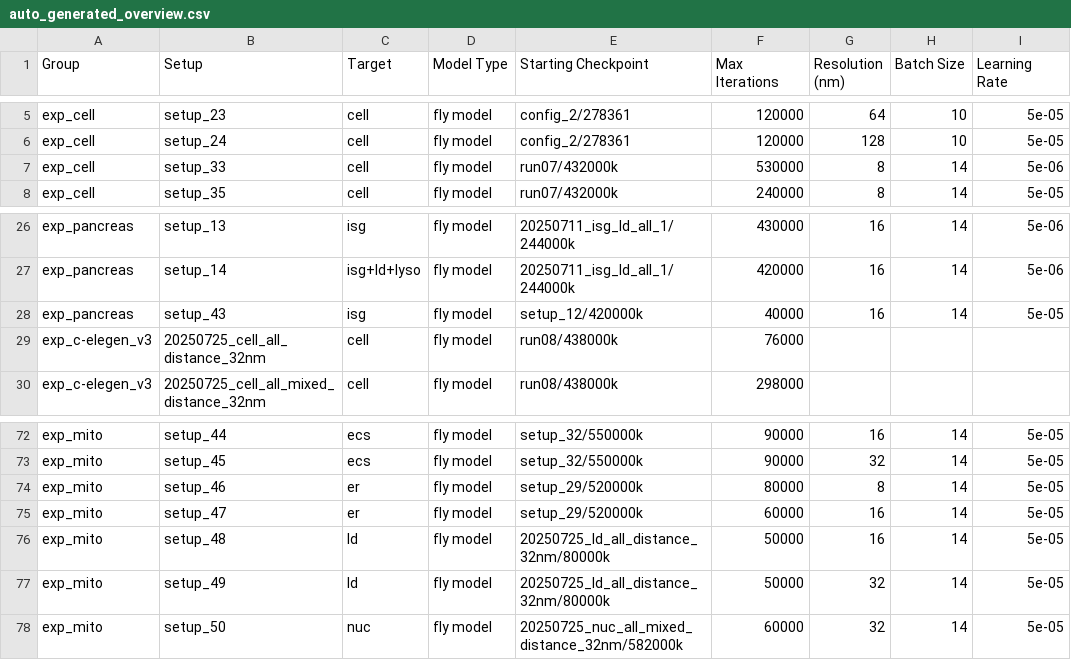
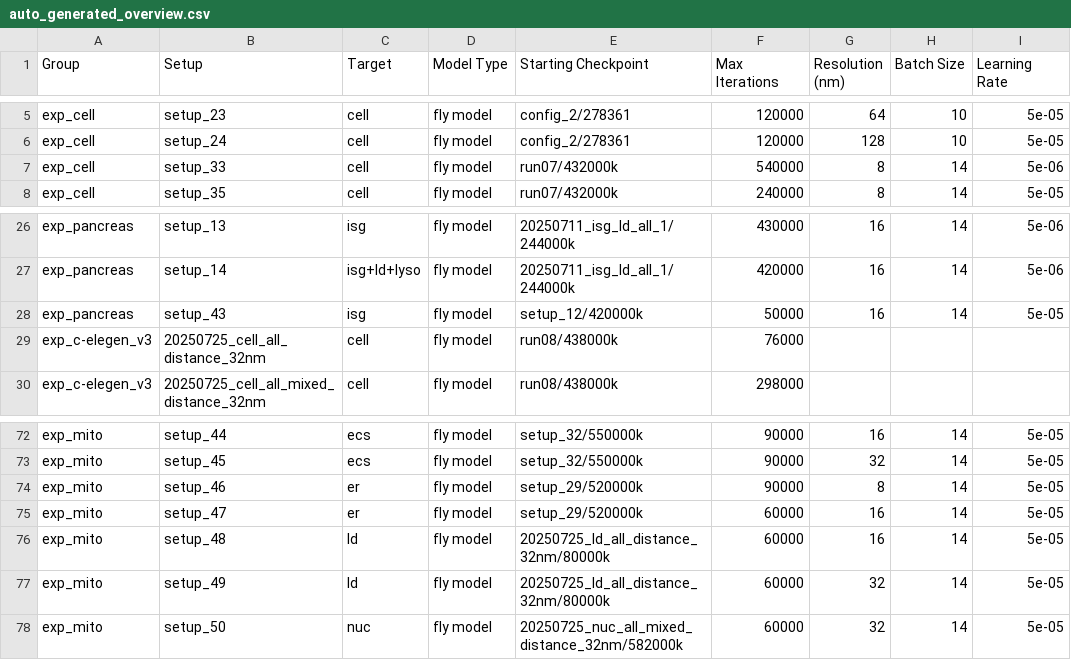
Before and after one commit to janelia-cellmap/exp-overview, a CSV file: data/processed/auto_generated_overview.csv, drawn as a sheet; only a part is shown, gaps mark what is left out; the diff names each change by its address in the sheet, - before the commit and + after, or states it on an @@ line.

```diff
--- a/data/processed/auto_generated_overview.csv
+++ b/data/processed/auto_generated_overview.csv
-F7 (Max Iterations): 530000
+F7 (Max Iterations): 540000
-F28 (Max Iterations): 40000
+F28 (Max Iterations): 50000
-F74 (Max Iterations): 80000
+F74 (Max Iterations): 90000
-F76:F77 (Max Iterations): 50000
+F76:F77 (Max Iterations): 60000
```
Also changed, not shown: 15 other files.
